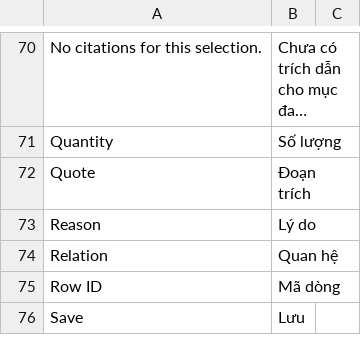
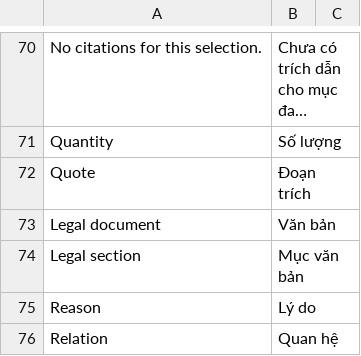
Before and after one commit to tiendj28-dotcom/normcore, a CSV file: normcore/translations/vi.csv, drawn as a sheet; only a part is shown, gaps mark what is left out; the shorter side is filled out with more unchanged rows; long unchanged cells end in ….

```diff
--- a/normcore/translations/vi.csv
+++ b/normcore/translations/vi.csv
@@ -72,2 +72,4 @@ Quantity,Số lượng
 Quote,Đoạn trích
+Legal document,Văn bản
+Legal section,Mục văn bản
 Reason,Lý do
```
Also changed, not shown: 7 other files.
